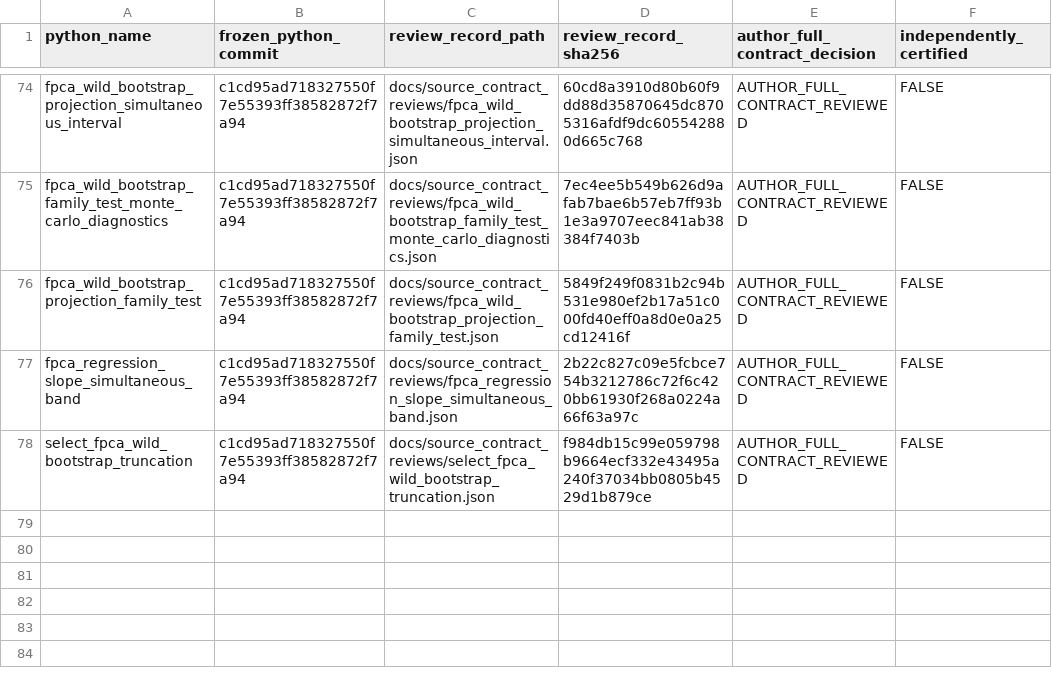
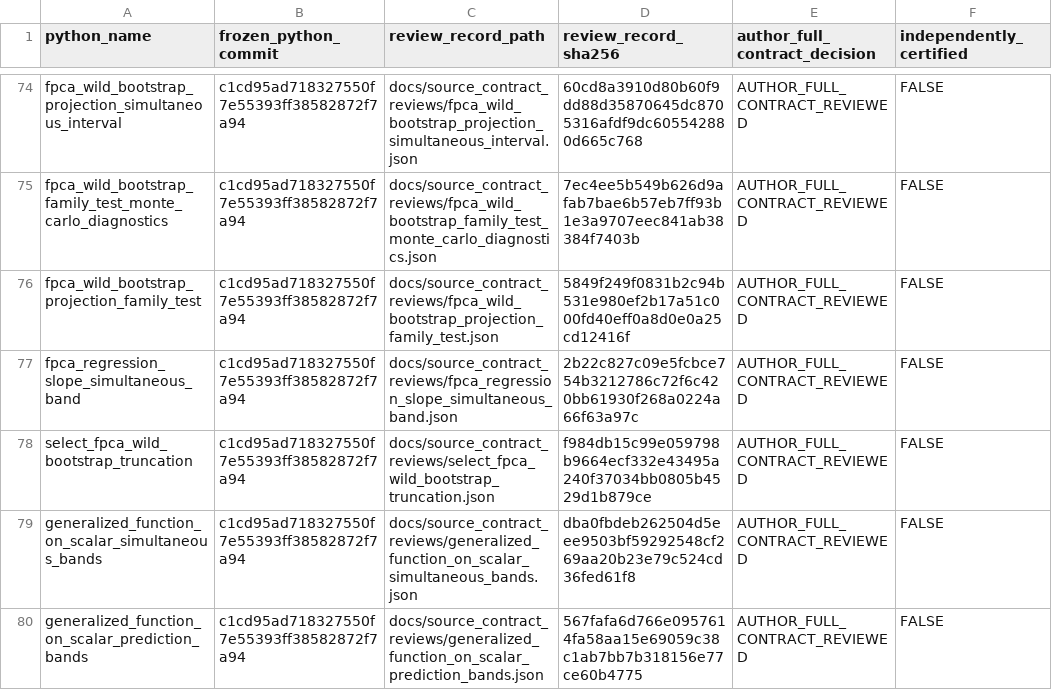
Before and after one commit to stefanosbalaskas/eyetrajectories, a CSV file: inst/extdata/reviewed_source_contract_closures_v1.csv, drawn as a sheet; only a part is shown, gaps mark what is left out.

Commit message:
review: hash-register two generalized FoSR scientific source contracts

```diff
--- a/inst/extdata/reviewed_source_contract_closures_v1.csv
+++ b/inst/extdata/reviewed_source_contract_closures_v1.csv
@@ -78 +78,3 @@ fpca_regression_slope_simultaneous_band,c1cd95ad718327550f7e55393ff38582872f7a94
 select_fpca_wild_bootstrap_truncation,c1cd95ad718327550f7e55393ff38582872f7a94,docs/source_contract_reviews/select_fpca_wild_bootstrap_truncation.json,f984db15c99e059798b9664ecf332e43495a240f37034bb0805b4529d1b879ce,AUTHOR_FULL_CONTRACT_REVIEWED,FALSE
+generalized_function_on_scalar_simultaneous_bands,c1cd95ad718327550f7e55393ff38582872f7a94,docs/source_contract_reviews/generalized_function_on_scalar_simultaneous_bands.json,dba0fbdeb262504d5eee9503bf59292548cf269aa20b23e79c524cd36fed61f8,AUTHOR_FULL_CONTRACT_REVIEWED,FALSE
+generalized_function_on_scalar_prediction_bands,c1cd95ad718327550f7e55393ff38582872f7a94,docs/source_contract_reviews/generalized_function_on_scalar_prediction_bands.json,567fafa6d766e0957614fa58aa15e69059c38c1ab7bb7b318156e77ce60b4775,AUTHOR_FULL_CONTRACT_REVIEWED,FALSE
```
